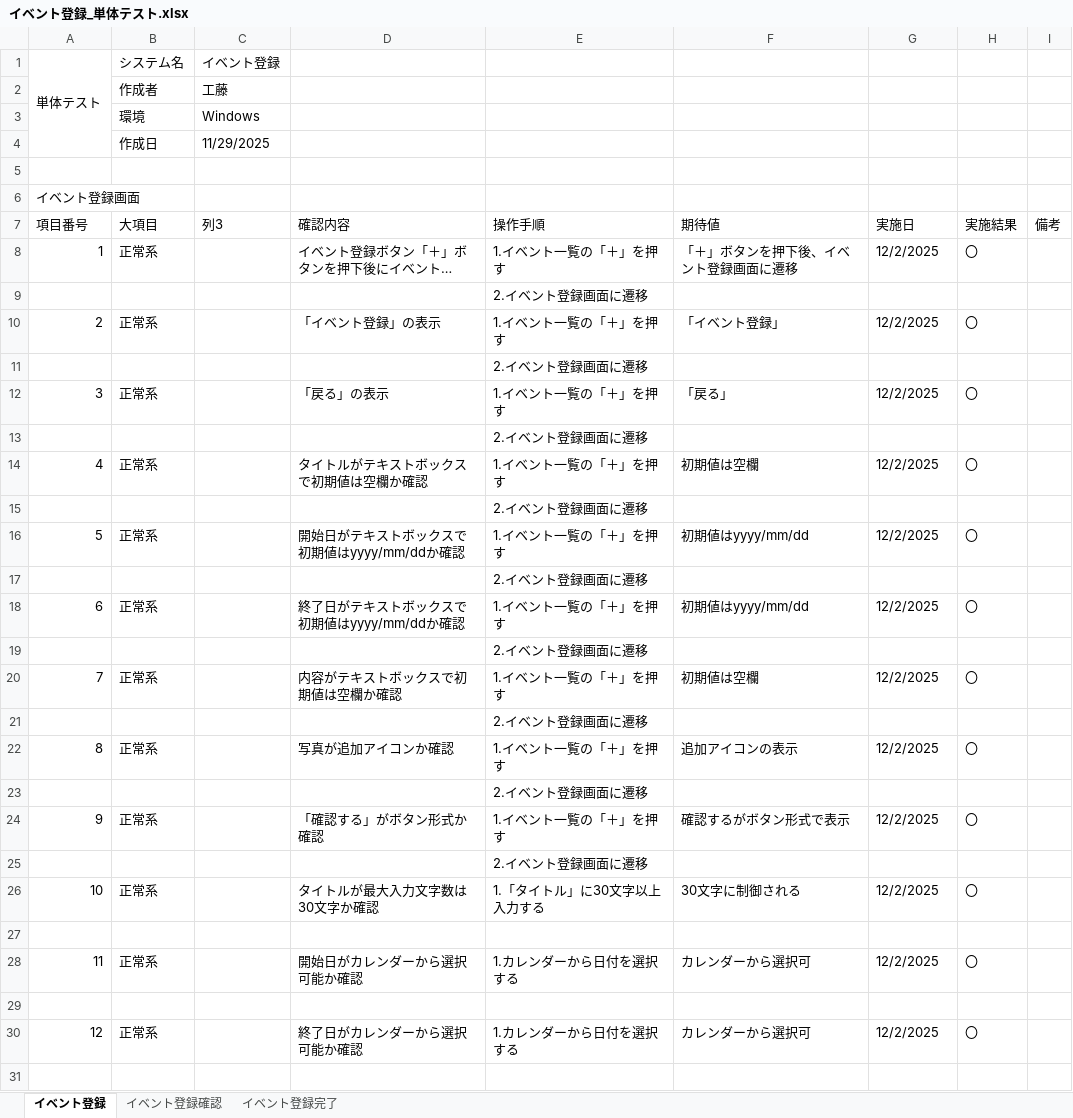
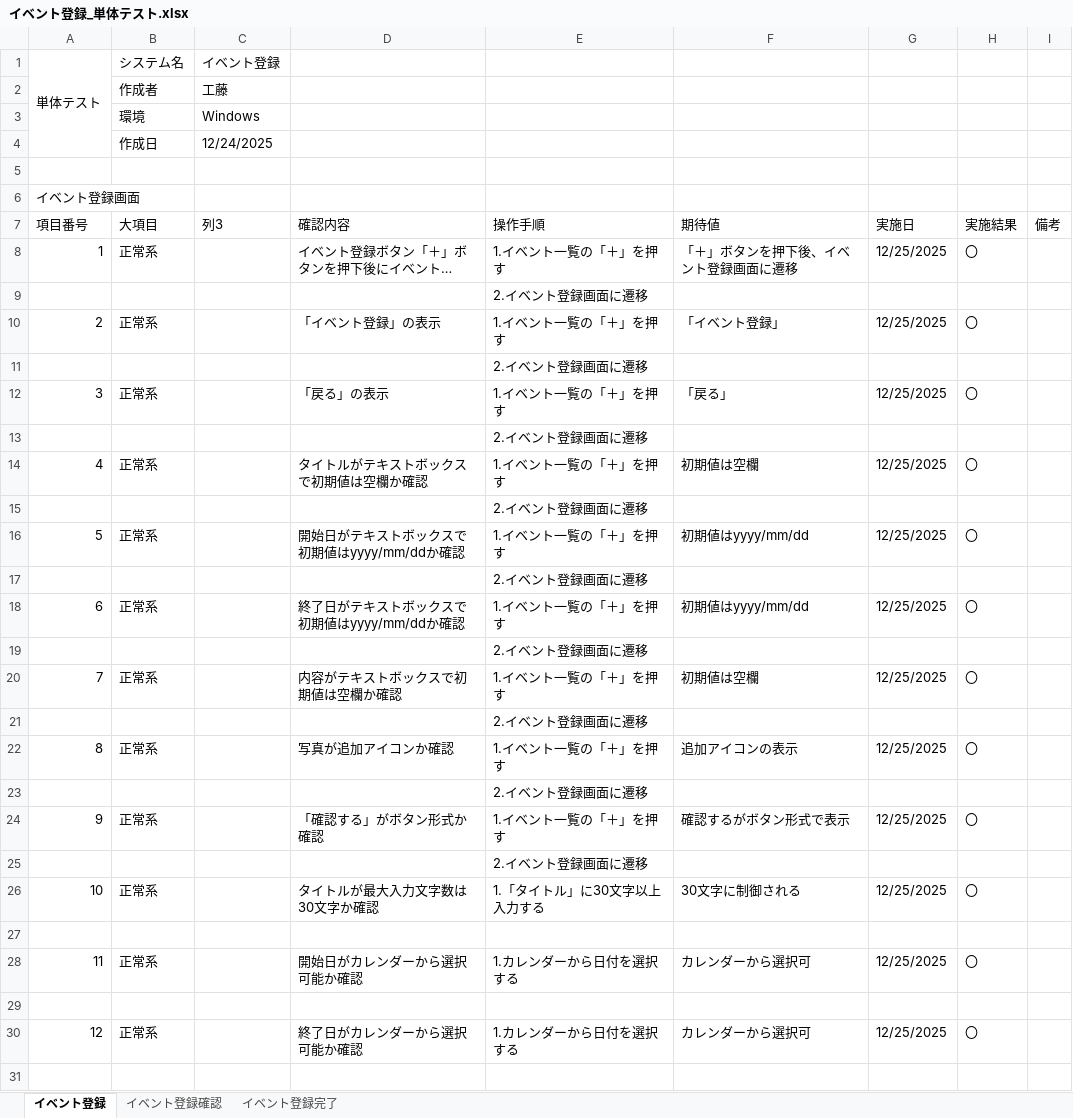
Before and after one commit to KeinF0rest/unit-test, an Excel workbook: イベント登録_単体テスト.xlsx, sheet イベント登録, drawn as a sheet; only a part is shown; long unchanged cells end in …; values as stored, in another font and other column widths than the file's, no cell formats; table styles not drawn; the diff covers the shown part only; the diff names each change by its address in the sheet, - before the commit and + after, or states it on an @@ line.

Commit message:
イベント登録_単体テストの実施

```diff
--- a/イベント登録_単体テスト.xlsx (sheet イベント登録)
+++ b/イベント登録_単体テスト.xlsx (sheet イベント登録)
-C4 (列3): 11/29/2025
+C4 (列3): 12/24/2025
-G8 (実施日): 12/2/2025
+G8 (実施日): 12/25/2025
-G10 (実施日): 12/2/2025
+G10 (実施日): 12/25/2025
-G12 (実施日): 12/2/2025
+G12 (実施日): 12/25/2025
-G14 (実施日): 12/2/2025
+G14 (実施日): 12/25/2025
-G16 (実施日): 12/2/2025
+G16 (実施日): 12/25/2025
-G18 (実施日): 12/2/2025
+G18 (実施日): 12/25/2025
-G20 (実施日): 12/2/2025
+G20 (実施日): 12/25/2025
-G22 (実施日): 12/2/2025
+G22 (実施日): 12/25/2025
-G24 (実施日): 12/2/2025
+G24 (実施日): 12/25/2025
-G26 (実施日): 12/2/2025
+G26 (実施日): 12/25/2025
-G28 (実施日): 12/2/2025
+G28 (実施日): 12/25/2025
-G30 (実施日): 12/2/2025
+G30 (実施日): 12/25/2025
```
Also changed, not shown: 6 added rows, 30 edited cells and row numbers in column A elsewhere in this sheet, sheet イベント登録確認, sheet イベント登録完了, cell formats.
